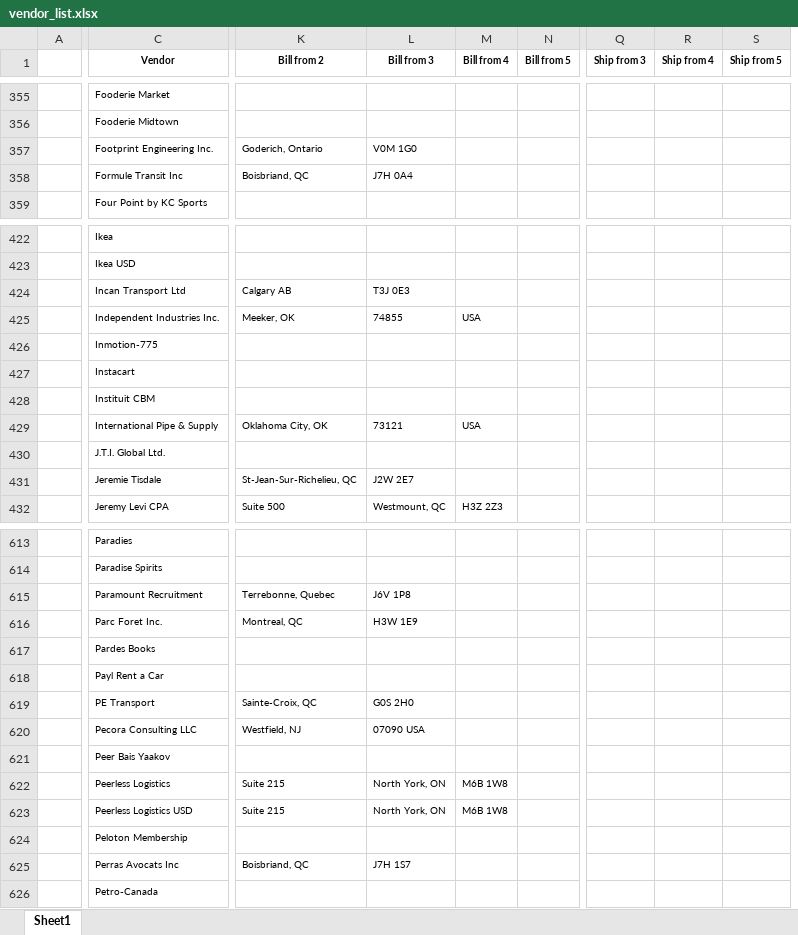
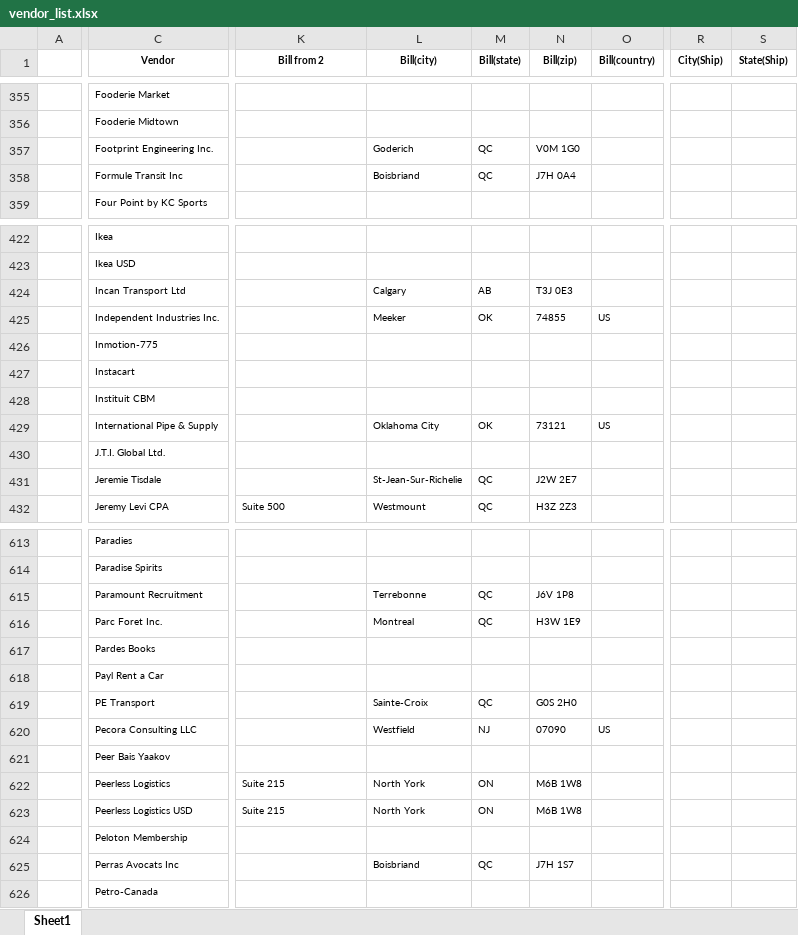
Before and after one commit to yourodoopartner/stealthpipe, an Excel workbook: customer_vendor_import/models/vendor_list.xlsx, sheet Sheet1, drawn as a sheet; only a part is shown, gaps mark what is left out; values as stored, in another font and other column widths than the file's, no borders; removed rows and columns are numbered as before the commit, all else as after; the diff covers the shown part only; the diff names each change by its address in the sheet, - before the commit and + after, or states it on an @@ line.

```diff
--- a/customer_vendor_import/models/vendor_list.xlsx (sheet Sheet1)
+++ b/customer_vendor_import/models/vendor_list.xlsx (sheet Sheet1)
-column L (Bill from 3), rows 357-358: V0M 1G0 | J7H 0A4; rows 424-432: T3J 0E3 | 74855 |  |  |  | 73121 |  | J2W 2E7 | Westmount, QC; rows 615-625: J6V 1P8 | H3W 1E9 |  |  | G0S 2H0 | 07090 USA |  | North York, ON | North York, ON |  | J7H 1S7
+column L (Bill(city)), rows 357-358: Goderich | Boisbriand; rows 424-432: Calgary | Meeker |  |  |  | Oklahoma City |  | St-Jean-Sur-Richelie | Westmount; rows 615-625: Terrebonne | Montreal |  |  | Sainte-Croix | Westfield |  | North York | North York |  | Boisbriand
+column M (Bill(state)), rows 357-358: QC | QC; rows 424-432: AB | OK |  |  |  | OK |  | QC | QC; rows 615-625: QC | QC |  |  | QC | NJ |  | ON | ON |  | QC
-column N (Bill from 5), empty
+column O (Bill(country)), rows 425-429: US |  |  |  | US; row 620: US
-column Q (Ship from 3), empty
-column R (Ship from 4), empty
-column S (Ship from 5), empty
+column R (City(Ship)), empty
+column S (State(Ship)), empty
-N1: Bill from 4
+N1: Bill(zip)
-K357 (Bill from 2): Goderich, Ontario
+K357 (Bill from 2): (empty)
-N357 (Bill(zip)): (empty)
+N357 (Bill(zip)): V0M 1G0
-K358 (Bill from 2): Boisbriand, QC
+K358 (Bill from 2): (empty)
-N358 (Bill(zip)): (empty)
+N358 (Bill(zip)): J7H 0A4
-K424 (Bill from 2): Calgary AB
+K424 (Bill from 2): (empty)
-N424 (Bill(zip)): (empty)
+N424 (Bill(zip)): T3J 0E3
-K425 (Bill from 2): Meeker, OK
+K425 (Bill from 2): (empty)
-N425 (Bill(zip)): USA
+N425 (Bill(zip)): 74855
-K429 (Bill from 2): Oklahoma City, OK
+K429 (Bill from 2): (empty)
-N429 (Bill(zip)): USA
+N429 (Bill(zip)): 73121
-K431 (Bill from 2): St-Jean-Sur-Richelieu, QC
+K431 (Bill from 2): (empty)
-N431 (Bill(zip)): (empty)
+N431 (Bill(zip)): J2W 2E7
-K615 (Bill from 2): Terrebonne, Quebec
+K615 (Bill from 2): (empty)
-N615 (Bill(zip)): (empty)
+N615 (Bill(zip)): J6V 1P8
-K616 (Bill from 2): Montreal, QC
+K616 (Bill from 2): (empty)
-N616 (Bill(zip)): (empty)
+N616 (Bill(zip)): H3W 1E9
-K619 (Bill from 2): Sainte-Croix, QC
+K619 (Bill from 2): (empty)
-N619 (Bill(zip)): (empty)
+N619 (Bill(zip)): G0S 2H0
-K620 (Bill from 2): Westfield, NJ
+K620 (Bill from 2): (empty)
-N620 (Bill(zip)): (empty)
+N620 (Bill(zip)): 07090
-K625 (Bill from 2): Boisbriand, QC
+K625 (Bill from 2): (empty)
-N625 (Bill(zip)): (empty)
+N625 (Bill(zip)): J7H 1S7
```
Also changed, not shown: 2 added columns and 190 edited cells elsewhere in this sheet, customer_vendor_import/models/customer_list.xlsx, 1 other file.
